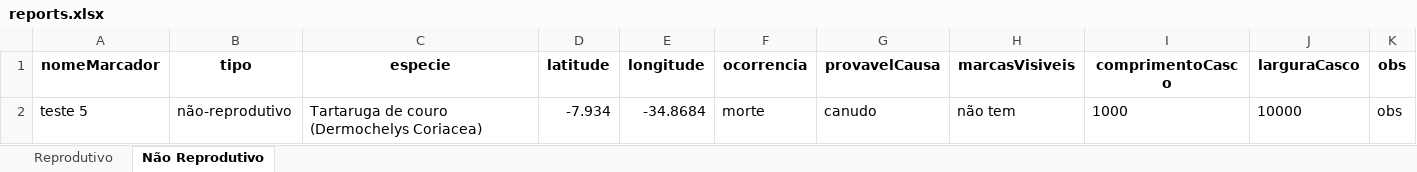
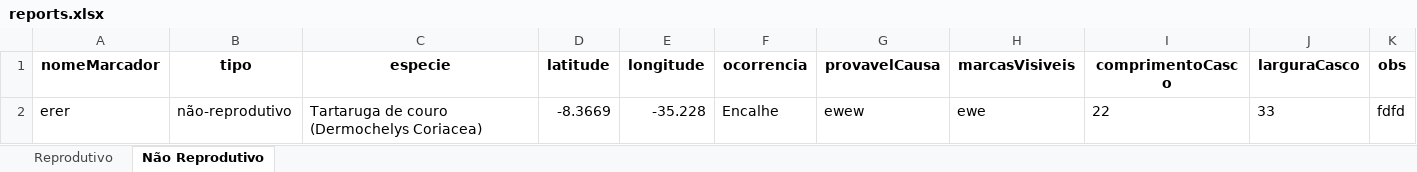
Before and after one commit to Gabs19/ADM-turtle-monitoring-site, an Excel workbook: reports/reports.xlsx, sheet Não Reprodutivo, drawn as a sheet; values as stored, in another font and other column widths than the file's, no borders; removed rows and columns are numbered as before the commit, all else as after; the diff names each change by its address in the sheet, - before the commit and + after, or states it on an @@ line.

```diff
--- a/reports/reports.xlsx (sheet Não Reprodutivo)
+++ b/reports/reports.xlsx (sheet Não Reprodutivo)
-row 2: teste 5 | não-reprodutivo | Tartaruga de couro (Dermochelys Coriacea) | -7.934 | -34.8684 | morte | canudo | não tem | 1000 | 10000 | obs
+row 2: erer | não-reprodutivo | Tartaruga de couro (Dermochelys Coriacea) | -8.3669 | -35.228 | Encalhe | ewew | ewe | 22 | 33 | fdfd
```
Also changed, not shown: sheet Reprodutivo, 2 other files.
